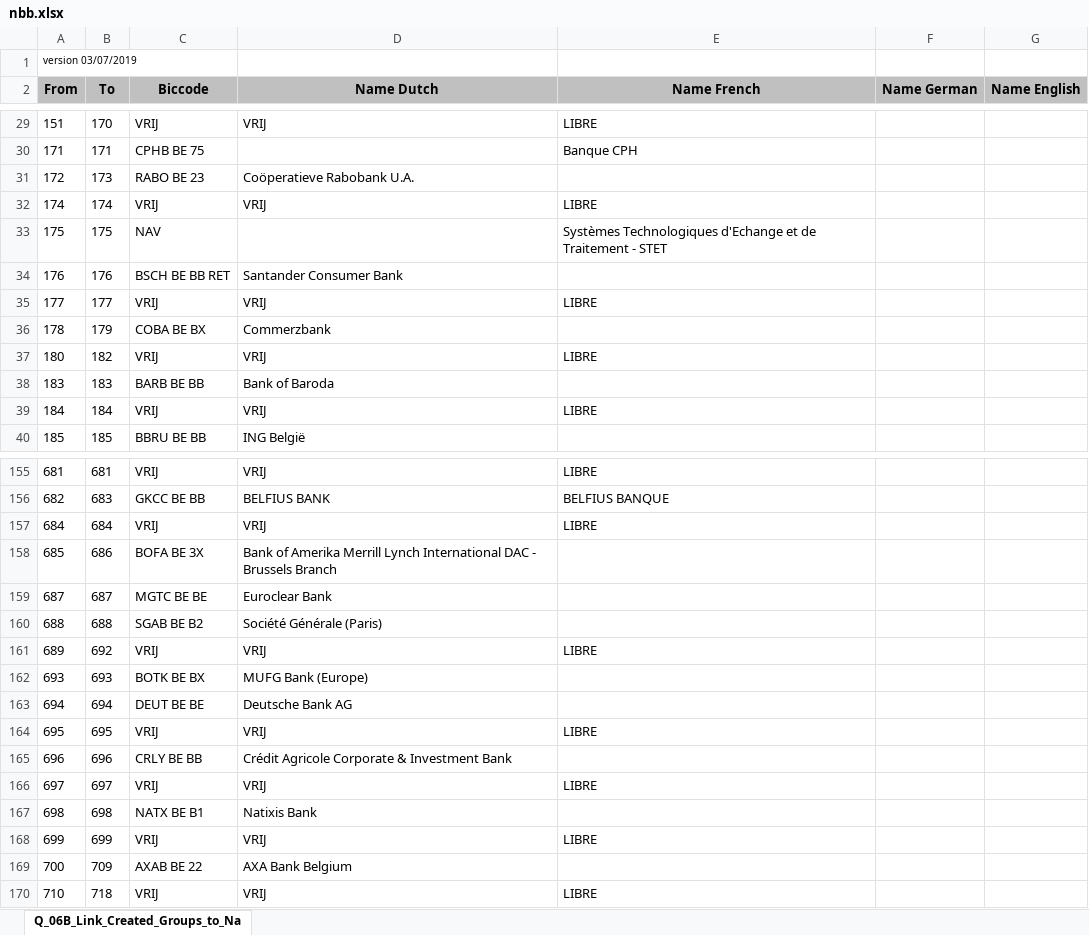
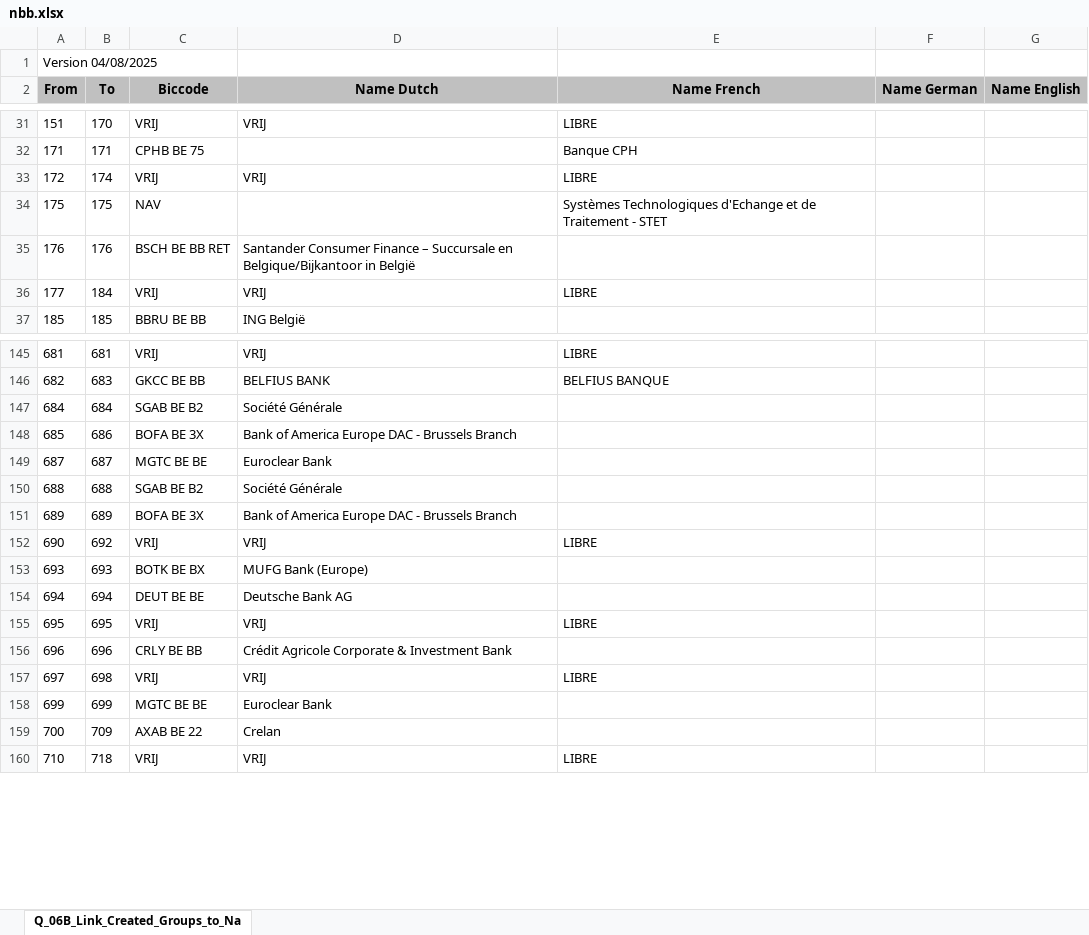
Before and after one commit to marcapo/goiban-data-loader, an Excel workbook: data/nbb.xlsx, sheet Q_06B_Link_Created_Groups_to_Na, drawn as a sheet; only a part is shown, gaps mark what is left out; values as stored, in another font and other column widths than the file's, no borders; removed rows and columns are numbered as before the commit, all else as after; the diff covers the shown part only; the diff names each change by its address in the sheet, - before the commit and + after, or states it on an @@ line.

```diff
--- a/data/nbb.xlsx (sheet Q_06B_Link_Created_Groups_to_Na)
+++ b/data/nbb.xlsx (sheet Q_06B_Link_Created_Groups_to_Na)
-A1 (From): version 03/07/2019
+A1 (From): Version 04/08/2025
@@ A1 text size: larger @@
-row 31: 172 | 173 | RABO BE 23 | Coöperatieve Rabobank U.A.
-A33 (From): 174
+A33 (From): 172
-D35 (Name Dutch): Santander Consumer Bank
+D35 (Name Dutch): Santander Consumer Finance – Succursale en Belgique/Bijkantoor in België
-B36 (To): 177
+B36 (To): 184
-row 36: 178 | 179 | COBA BE BX | Commerzbank
-row 37: 180 | 182 | VRIJ | VRIJ | LIBRE
-row 38: 183 | 183 | BARB BE BB | Bank of Baroda
-row 39: 184 | 184 | VRIJ | VRIJ | LIBRE
-C147 (Biccode): VRIJ
+C147 (Biccode): SGAB BE B2
-D147 (Name Dutch): VRIJ
+D147 (Name Dutch): Société Générale
-E147 (Name French): LIBRE
+E147 (Name French): (empty)
-D148 (Name Dutch): Bank of Amerika Merrill Lynch International DAC -…
+D148 (Name Dutch): Bank of America Europe DAC -…
-D150 (Name Dutch): Société Générale (Paris)
+D150 (Name Dutch): Société Générale
+row 151: 689 | 689 | BOFA BE 3X | Bank of America Europe DAC - Brussels Branch
-A152 (From): 689
+A152 (From): 690
-B157 (To): 697
+B157 (To): 698
-row 167: 698 | 698 | NATX BE B1 | Natixis Bank
-C158 (Biccode): VRIJ
+C158 (Biccode): MGTC BE BE
-D158 (Name Dutch): VRIJ
+D158 (Name Dutch): Euroclear Bank
-E158 (Name French): LIBRE
+E158 (Name French): (empty)
-D159 (Name Dutch): AXA Bank Belgium
+D159 (Name Dutch): Crelan
```
Also changed, not shown: 7 added rows, 12 removed rows and 79 edited cells elsewhere in this sheet.
